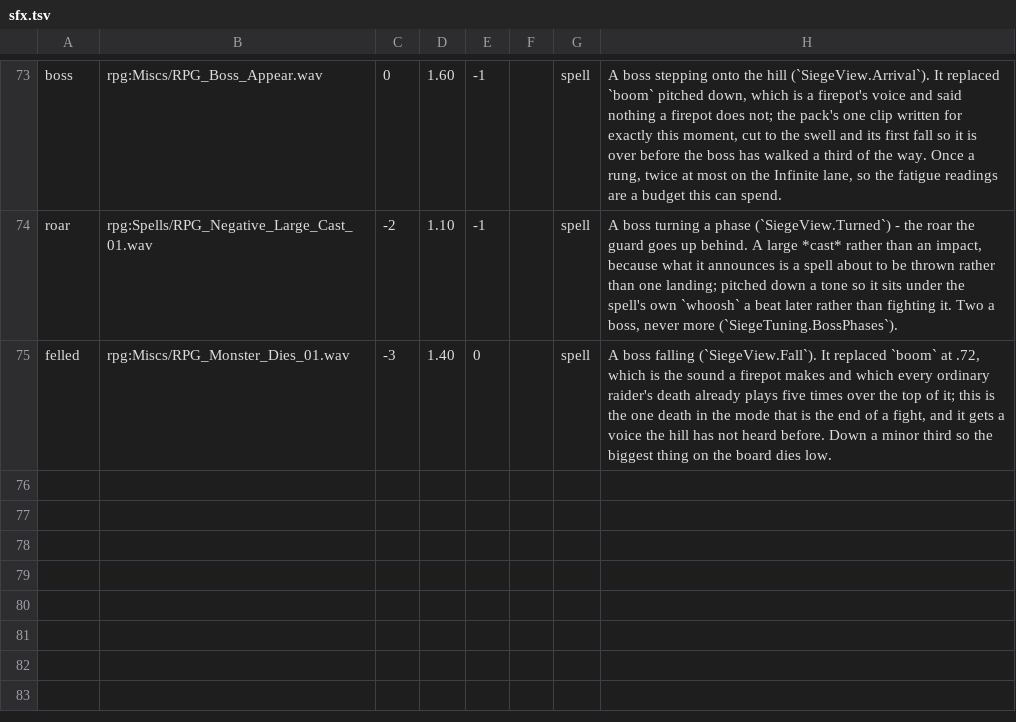
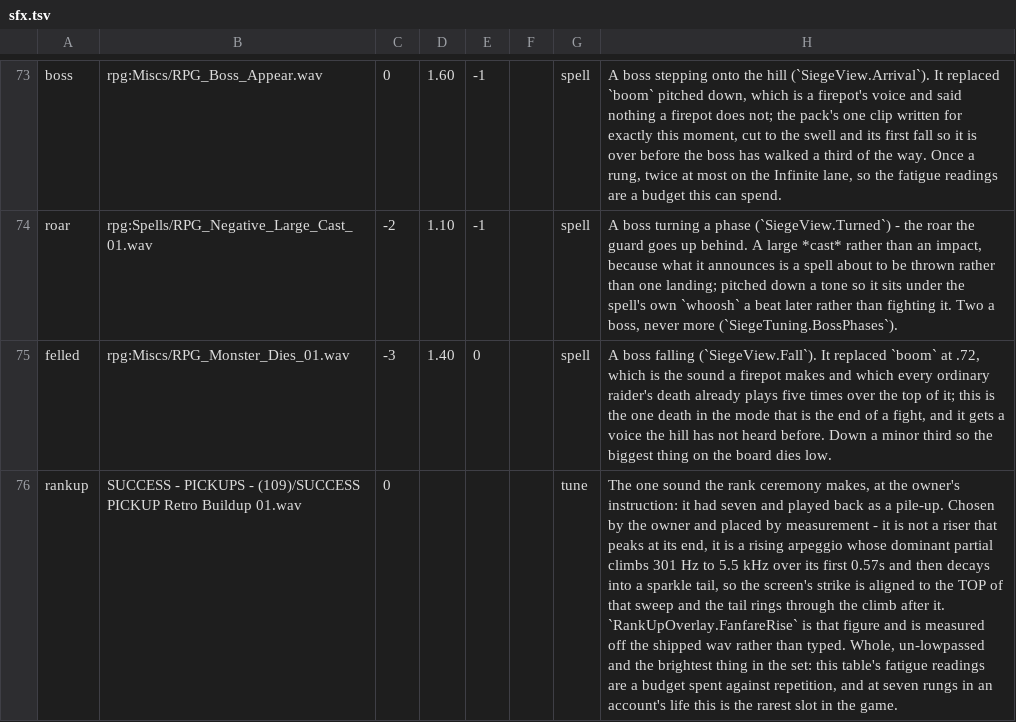
Before and after one commit to tkndbj/glimmer-mobile, a TSV file: Tools/sfx.tsv, drawn as a sheet; only a part is shown, gaps mark what is left out; the diff names each change by its address in the sheet, - before the commit and + after, or states it on an @@ line.

```diff
--- a/Tools/sfx.tsv
+++ b/Tools/sfx.tsv
+row 76: rankup | SUCCESS - PICKUPS - (109)/SUCCESS PICKUP Retro Buildup 01.wav | 0 |  |  |  | tune | The one sound the rank ceremony makes, at the owner's instruction: it had seven and played back as a pile-up. Chosen by the owner and placed by measurement - it is not a riser that peaks at its end, it is a rising arpeggio whose dominant partial climbs 301 Hz to 5.5 kHz over its first 0.57s and then decays into a sparkle tail, so the screen's strike is aligned to the TOP of that sweep and the tail rings through the climb after it. `RankUpOverlay.FanfareRise` is that figure and is measured off the shipped wav rather than typed. Whole, un-lowpassed and the brightest thing in the set: this table's fatigue readings are a budget spent against repetition, and at seven rungs in an account's life this is the rarest slot in the game.
```
Also changed, not shown: 18 other files.
